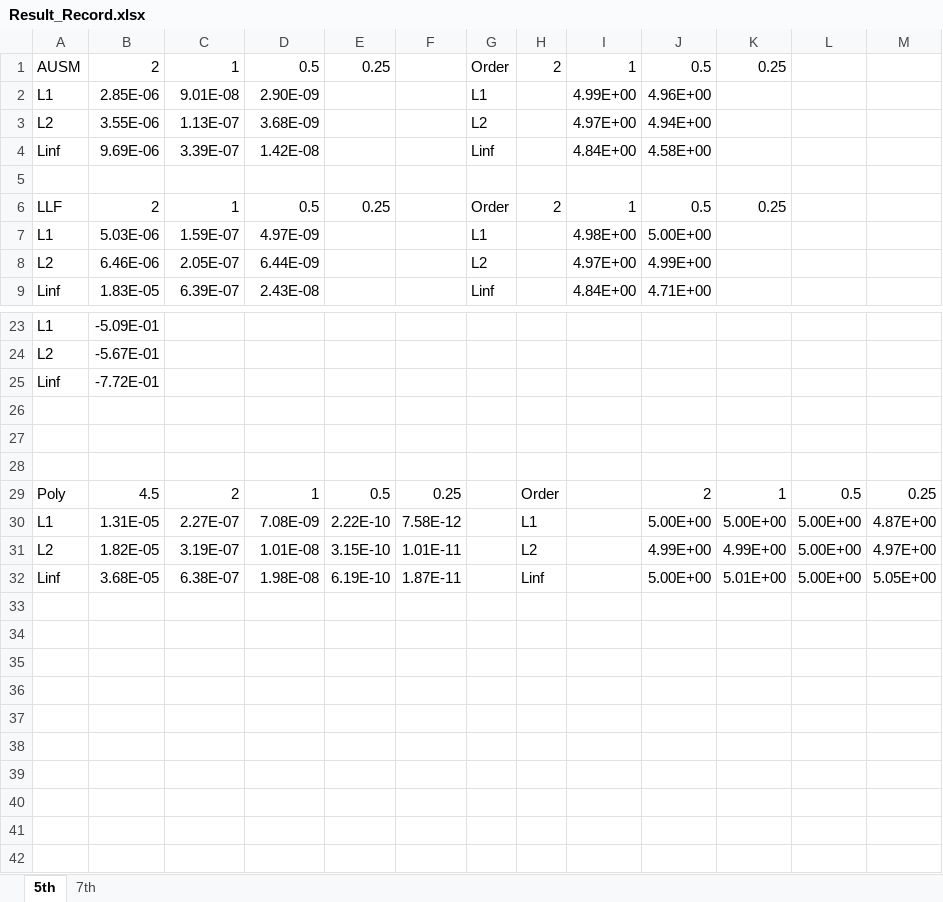
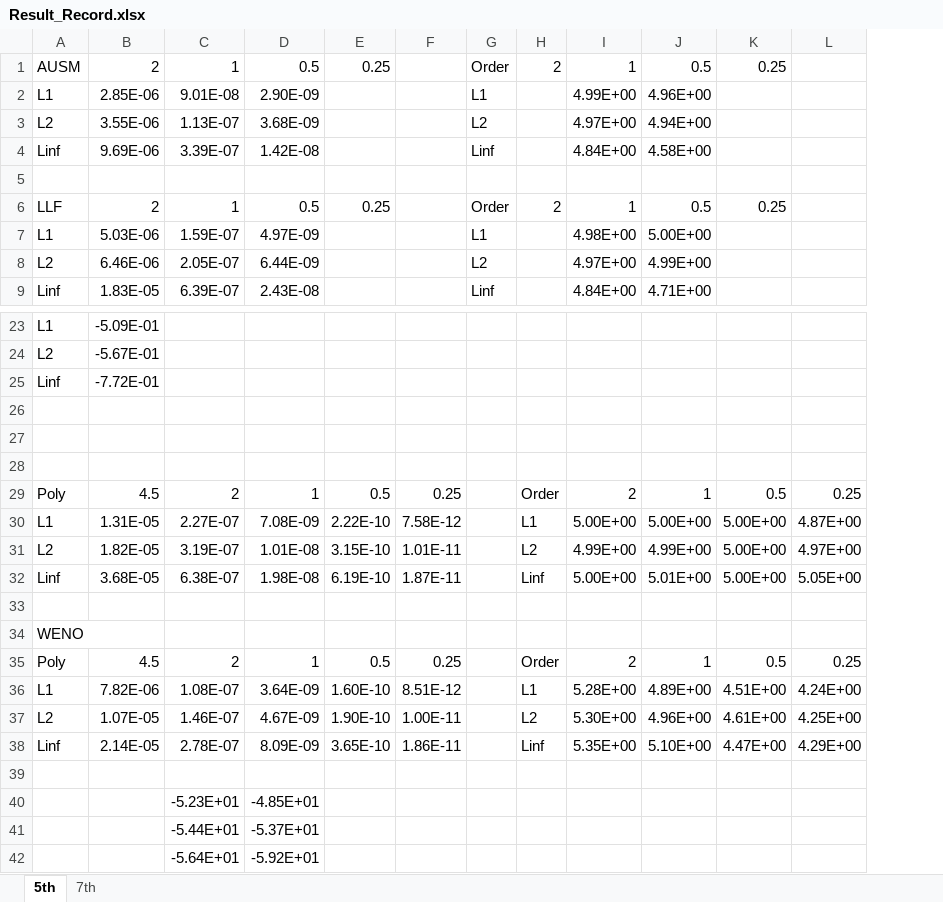
Before and after one commit to DwyaneChou/FVM, an Excel workbook: doc/Result_Record.xlsx, sheet 5th, drawn as a sheet; only a part is shown, gaps mark what is left out; values as stored, in another font and other column widths than the file's, no borders; removed rows and columns are numbered as before the commit, all else as after; the diff names each change by its address in the sheet, - before the commit and + after, or states it on an @@ line.

```diff
--- a/doc/Result_Record.xlsx (sheet 5th)
+++ b/doc/Result_Record.xlsx (sheet 5th)
-column K, rows 1-6: 0.25 |  |  |  |  | 0.25; rows 29-32: 1 | 5.00E+00 | 4.99E+00 | 5.01E+00
-K1: (empty)
+K1: 0.25
-K6: (empty)
+K6: 0.25
-I29: (empty)
+I29: 2
-J29: 2
+J29: 1
-I30: (empty)
+I30: 5.00E+00
-I31: (empty)
+I31: 4.99E+00
-I32: (empty)
+I32: 5.00E+00
-J32: 5.00E+00
+J32: 5.01E+00
+row 33: (empty)
+row 34: WENO
+row 35: Poly | 4.5 | 2 | 1 | 0.5 | 0.25 |  | Order | 2 | 1 | 0.5 | 0.25
+row 36: L1 | 7.82E-06 | 1.08E-07 | 3.64E-09 | 1.60E-10 | 8.51E-12 |  | L1 | 5.28E+00 | 4.89E+00 | 4.51E+00 | 4.24E+00
+row 37: L2 | 1.07E-05 | 1.46E-07 | 4.67E-09 | 1.90E-10 | 1.00E-11 |  | L2 | 5.30E+00 | 4.96E+00 | 4.61E+00 | 4.25E+00
+row 38: Linf | 2.14E-05 | 2.78E-07 | 8.09E-09 | 3.65E-10 | 1.86E-11 |  | Linf | 5.35E+00 | 5.10E+00 | 4.47E+00 | 4.29E+00
+row 39: (empty)
+row 40:  |  | -5.23E+01 | -4.85E+01
+row 41:  |  | -5.44E+01 | -5.37E+01
+row 42:  |  | -5.64E+01 | -5.92E+01
```
Also changed, not shown: formulas that keep their value, doc/WENO2D/stencil.xlsx, 10 other files.
